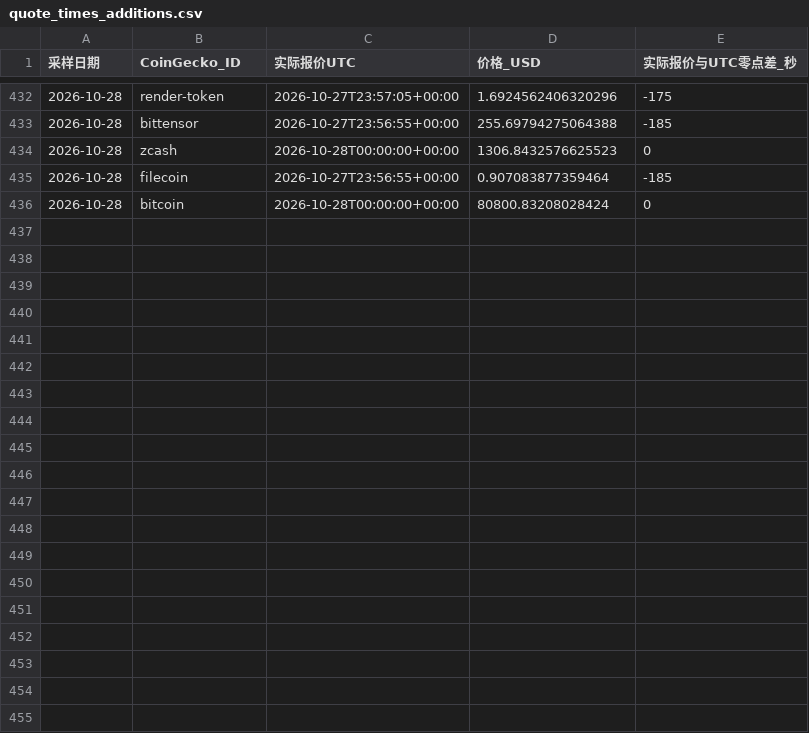
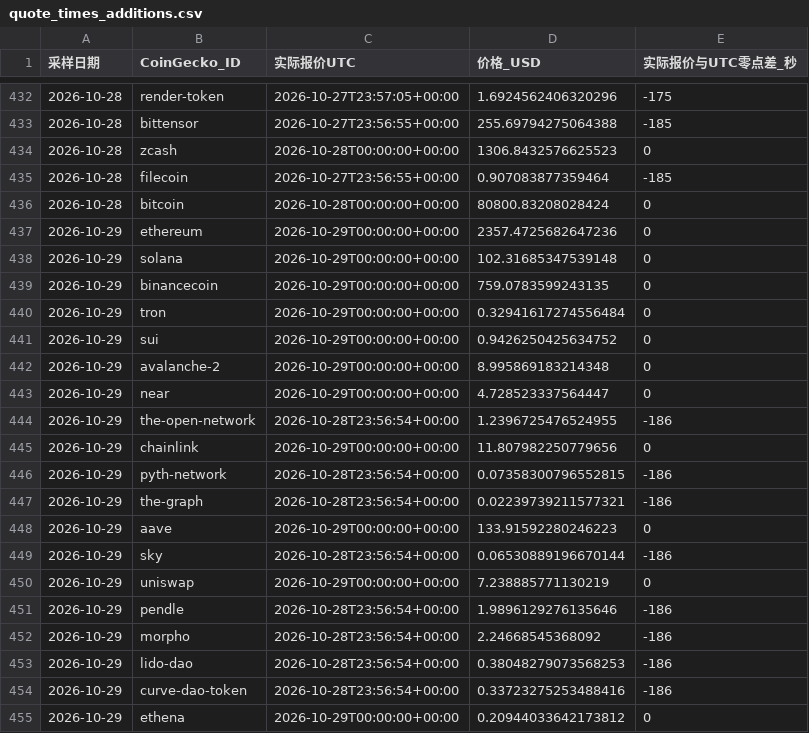
Before and after one commit to zhaotools/LZ-Alt30, a CSV file: data/quote_times_additions.csv, drawn as a sheet; only a part is shown, gaps mark what is left out; the diff covers the shown part only; the diff names each change by its address in the sheet, - before the commit and + after, or states it on an @@ line.

```diff
--- a/data/quote_times_additions.csv
+++ b/data/quote_times_additions.csv
+row 437: 2026-10-29 | ethereum | 2026-10-29T00:00:00+00:00 | 2357.4725682647236 | 0
+row 438: 2026-10-29 | solana | 2026-10-29T00:00:00+00:00 | 102.31685347539148 | 0
+row 439: 2026-10-29 | binancecoin | 2026-10-29T00:00:00+00:00 | 759.0783599243135 | 0
+row 440: 2026-10-29 | tron | 2026-10-29T00:00:00+00:00 | 0.32941617274556484 | 0
+row 441: 2026-10-29 | sui | 2026-10-29T00:00:00+00:00 | 0.9426250425634752 | 0
+row 442: 2026-10-29 | avalanche-2 | 2026-10-29T00:00:00+00:00 | 8.995869183214348 | 0
+row 443: 2026-10-29 | near | 2026-10-29T00:00:00+00:00 | 4.728523337564447 | 0
+row 444: 2026-10-29 | the-open-network | 2026-10-28T23:56:54+00:00 | 1.2396725476524955 | -186
+row 445: 2026-10-29 | chainlink | 2026-10-29T00:00:00+00:00 | 11.807982250779656 | 0
+row 446: 2026-10-29 | pyth-network | 2026-10-28T23:56:54+00:00 | 0.07358300796552815 | -186
+row 447: 2026-10-29 | the-graph | 2026-10-28T23:56:54+00:00 | 0.02239739211577321 | -186
+row 448: 2026-10-29 | aave | 2026-10-29T00:00:00+00:00 | 133.91592280246223 | 0
+row 449: 2026-10-29 | sky | 2026-10-28T23:56:54+00:00 | 0.06530889196670144 | -186
+row 450: 2026-10-29 | uniswap | 2026-10-29T00:00:00+00:00 | 7.238885771130219 | 0
+row 451: 2026-10-29 | pendle | 2026-10-28T23:56:54+00:00 | 1.9896129276135646 | -186
+row 452: 2026-10-29 | morpho | 2026-10-28T23:56:54+00:00 | 2.24668545368092 | -186
+row 453: 2026-10-29 | lido-dao | 2026-10-28T23:56:54+00:00 | 0.38048279073568253 | -186
+row 454: 2026-10-29 | curve-dao-token | 2026-10-28T23:56:54+00:00 | 0.33723275253488416 | -186
+row 455: 2026-10-29 | ethena | 2026-10-29T00:00:00+00:00 | 0.20944033642173812 | 0
```
Also changed, not shown: 12 added rows elsewhere in this file, data/daily_prices_additions.csv, 1 other file.
